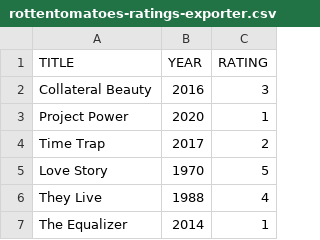
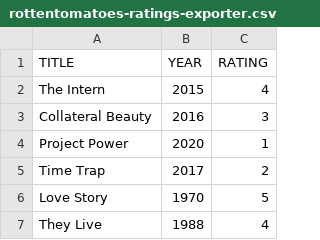
Before and after one commit to caiobegotti/Scripts, a CSV file: rottentomatoes-ratings-exporter.csv, drawn as a sheet; only a part is shown; the shorter side is filled out with more unchanged rows.

Commit message:
Update rottentomatoes-ratings-exporter.csv

```diff
--- a/rottentomatoes-ratings-exporter.csv
+++ b/rottentomatoes-ratings-exporter.csv
@@ -1,2 +1,3 @@
 TITLE, YEAR, RATING
+"The Intern", 2015, 4
 "Collateral Beauty", 2016, 3
```
